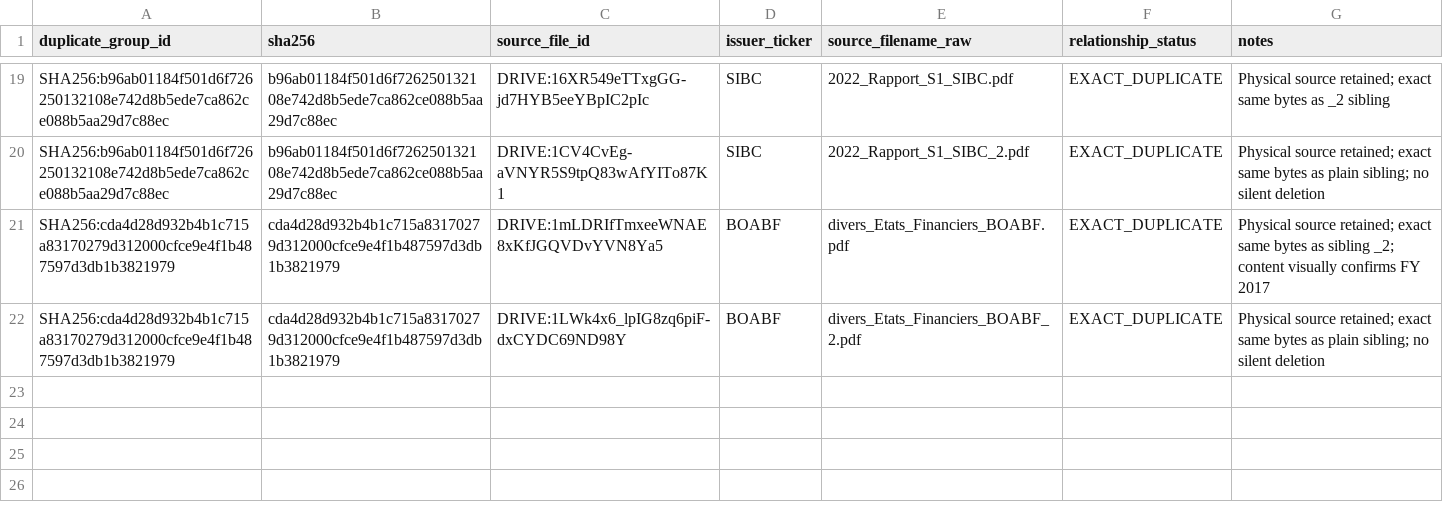
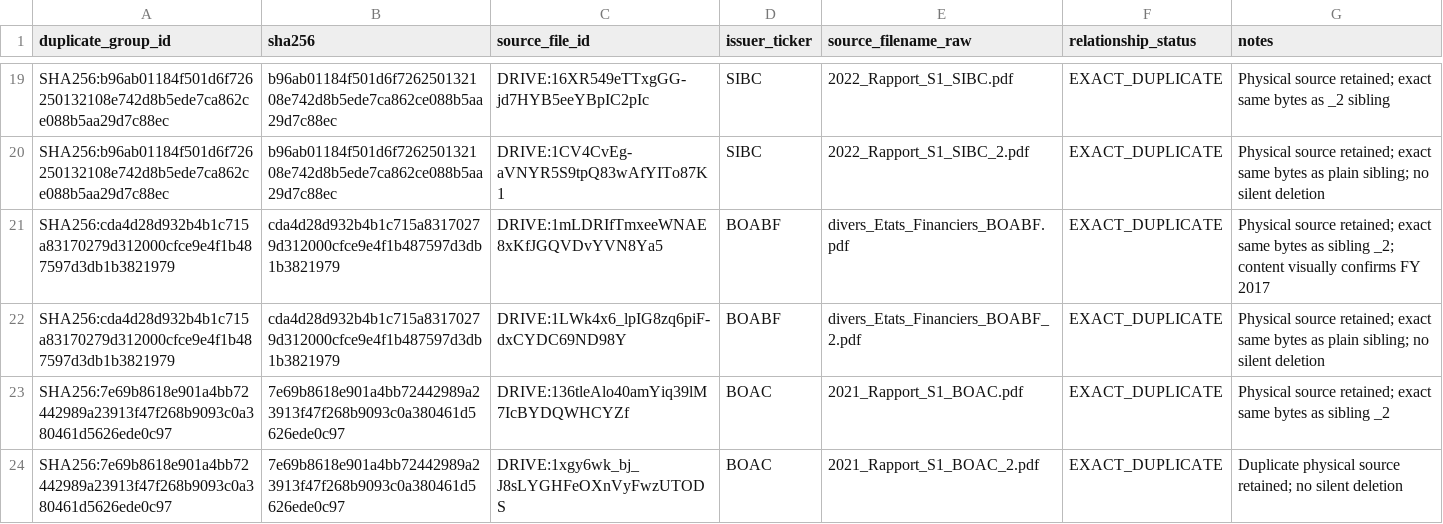
Before and after one commit to Patricked-code/financialdata, a CSV file: inventory/p1_duplicate_groups.csv, drawn as a sheet; only a part is shown, gaps mark what is left out; the diff names each change by its address in the sheet, - before the commit and + after, or states it on an @@ line.

Commit message:
p1: register BOAC exact duplicate group

```diff
--- a/inventory/p1_duplicate_groups.csv
+++ b/inventory/p1_duplicate_groups.csv
+row 23: SHA256:7e69b8618e901a4bb72442989a23913f47f268b9093c0a380461d5626ede0c97 | 7e69b8618e901a4bb72442989a23913f47f268b9093c0a380461d5626ede0c97 | DRIVE:136tleAlo40amYiq39lM7IcBYDQWHCYZf | BOAC | 2021_Rapport_S1_BOAC.pdf | EXACT_DUPLICATE | Physical source retained; exact same bytes as sibling _2
+row 24: SHA256:7e69b8618e901a4bb72442989a23913f47f268b9093c0a380461d5626ede0c97 | 7e69b8618e901a4bb72442989a23913f47f268b9093c0a380461d5626ede0c97 | DRIVE:1xgy6wk_bj_J8sLYGHFeOXnVyFwzUTODS | BOAC | 2021_Rapport_S1_BOAC_2.pdf | EXACT_DUPLICATE | Duplicate physical source retained; no silent deletion
```
